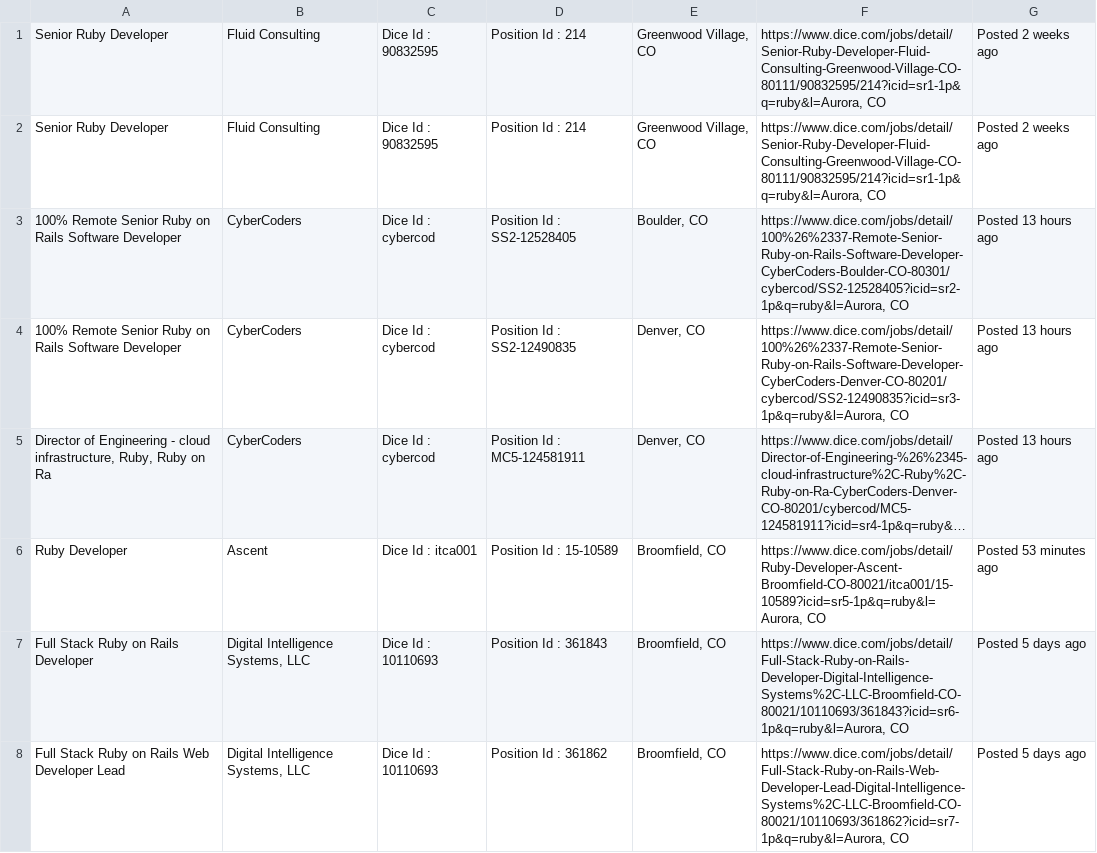
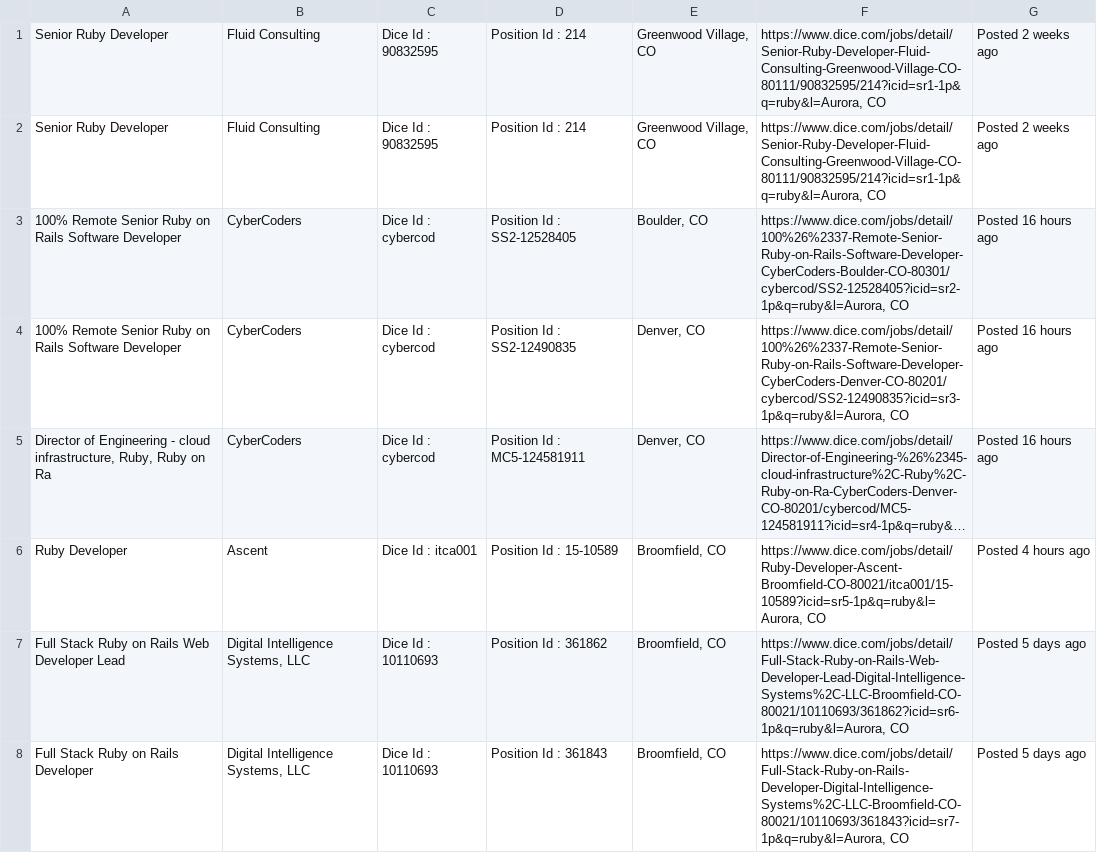
Before and after one commit to jgisin/project_sinatra_dashboard, a CSV file: dice.csv, drawn as a sheet; only a part is shown; long unchanged cells end in …; removed rows and columns are numbered as before the commit, all else as after; the diff covers the shown part only; the diff names each change by its address in the sheet, - before the commit and + after, or states it on an @@ line.

Commit message:
working table

```diff
--- a/dice.csv
+++ b/dice.csv
-G3:G5: Posted 13 hours ago
+G3:G5: Posted 16 hours ago
-G6: Posted 53 minutes ago
+G6: Posted 4 hours ago
-row 7: Full Stack Ruby on Rails Developer | Digital Intelligence Systems, LLC | Dice Id : 10110693 | Position Id : 361843 | Broomfield, CO | https://www.dice.com/jobs/detail/Full-Stack-Ruby-on-Rails-Developer-Digital-Intelligence-Systems%2C-LLC-Broomfield-CO-80021/10110693/361843?icid=sr6-1p&q=ruby&l=Aurora, CO | Posted 5 days ago
-F7: https://www.dice.com/jobs/detail/Full-Stack-Ruby-on-Rails-Web-Developer-Lead-Digital-Intelligence-Systems%2C-LLC-Broomfield-CO-80021/10110693/361862?icid=sr7-1p&q=ruby&l=Aurora, CO
+F7: https://www.dice.com/jobs/detail/Full-Stack-Ruby-on-Rails-Web-Developer-Lead-Digital-Intelligence-Systems%2C-LLC-Broomfield-CO-80021/10110693/361862?icid=sr6-1p&q=ruby&l=Aurora, CO
+row 8: Full Stack Ruby on Rails Developer | Digital Intelligence Systems, LLC | Dice Id : 10110693 | Position Id : 361843 | Broomfield, CO | https://www.dice.com/jobs/detail/Full-Stack-Ruby-on-Rails-Developer-Digital-Intelligence-Systems%2C-LLC-Broomfield-CO-80021/10110693/361843?icid=sr7-1p&q=ruby&l=Aurora, CO | Posted 5 days ago
```
Also changed, not shown: 15 edited cells elsewhere in this file, 2 other files.
